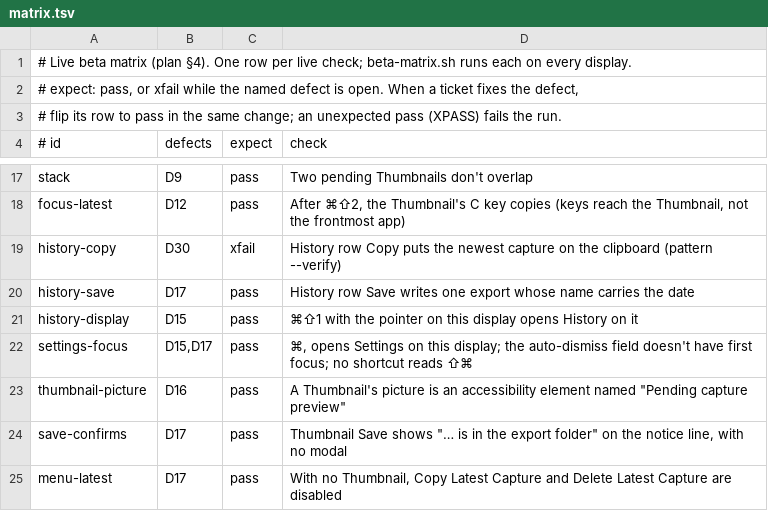
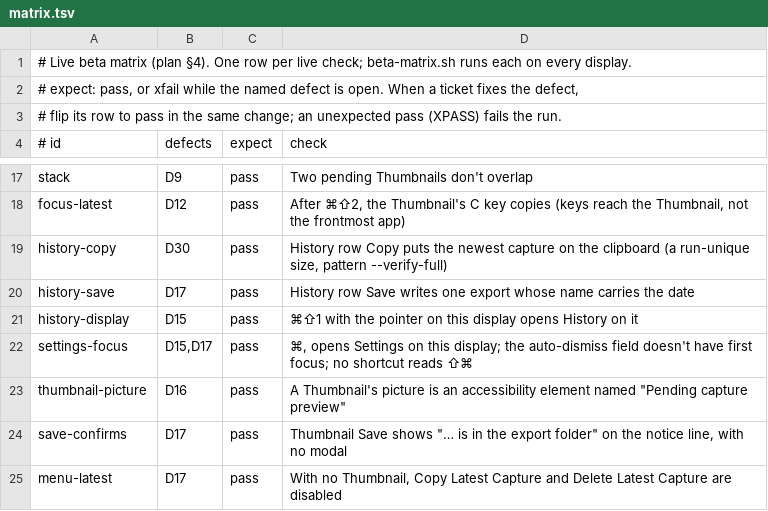
Before and after one commit to prateeksingh1092/screenshot-app, a TSV file: Tools/LiveHarness/matrix.tsv, drawn as a sheet; only a part is shown, gaps mark what is left out.

```diff
--- a/Tools/LiveHarness/matrix.tsv
+++ b/Tools/LiveHarness/matrix.tsv
@@ -18,3 +18,3 @@ stack	D9	pass	Two pending Thumbnails don't overlap
 focus-latest	D12	pass	After ⌘⇧2, the Thumbnail's C key copies (keys reach the Thumbnail, not the frontmost app)
-history-copy	D30	xfail	History row Copy puts the newest capture on the clipboard (pattern --verify)
+history-copy	D30	pass	History row Copy puts the newest capture on the clipboard (a run-unique size, pattern --verify-full)
 history-save	D17	pass	History row Save writes one export whose name carries the date
```
Also changed, not shown: 6 other files.
